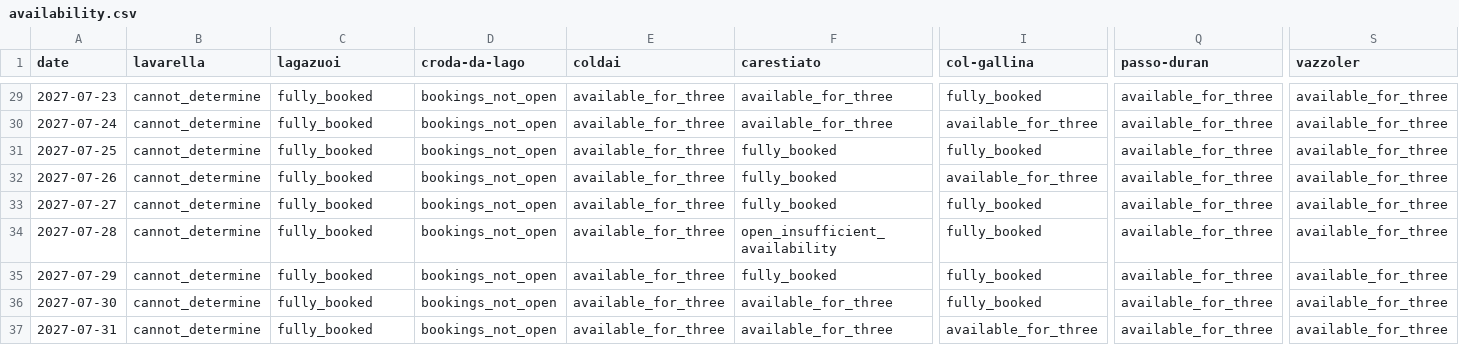
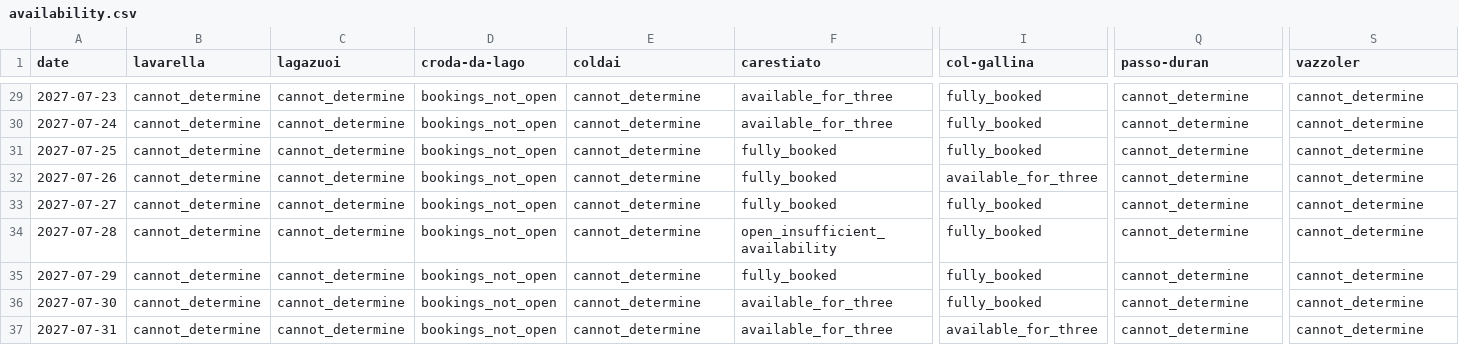
Before and after one commit to hisume/av1, a CSV file: reports/latest/availability.csv, drawn as a sheet; only a part is shown, gaps mark what is left out; the diff covers the shown part only; the diff names each change by its address in the sheet, - before the commit and + after, or states it on an @@ line.

```diff
--- a/reports/latest/availability.csv
+++ b/reports/latest/availability.csv
-C29:C37 (lagazuoi): fully_booked
+C29:C37 (lagazuoi): cannot_determine
-E29:E37 (coldai): available_for_three
+E29:E37 (coldai): cannot_determine
-Q29:Q37 (passo-duran): available_for_three
+Q29:Q37 (passo-duran): cannot_determine
-S29:S37 (vazzoler): available_for_three
+S29:S37 (vazzoler): cannot_determine
-I30 (col-gallina): available_for_three
+I30 (col-gallina): fully_booked
```
Also changed, not shown: 99 edited cells elsewhere in this file, 5 other files.
